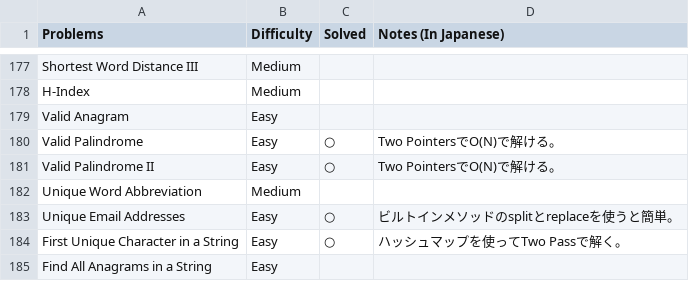
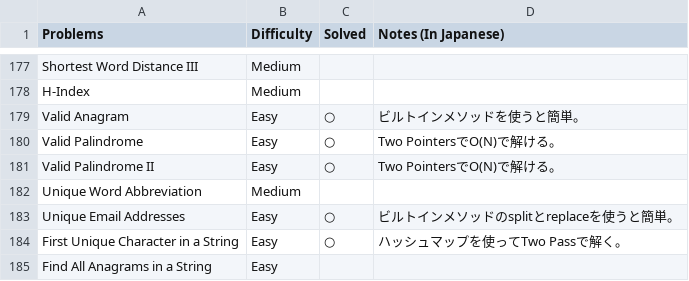
Before and after one commit to sokazaki/leetcode_solutions, a CSV file: todo_list.csv, drawn as a sheet; only a part is shown, gaps mark what is left out.

Commit message:
Update todo_list.csv

```diff
--- a/todo_list.csv
+++ b/todo_list.csv
@@ -178,3 +178,3 @@ Shortest Word Distance III,Medium,,
 H-Index,Medium,,
-Valid Anagram,Easy,,
+Valid Anagram,Easy,○,ビルトインメソッドを使うと簡単。
 Valid Palindrome,Easy,○,Two PointersでO(N)で解ける。
```
